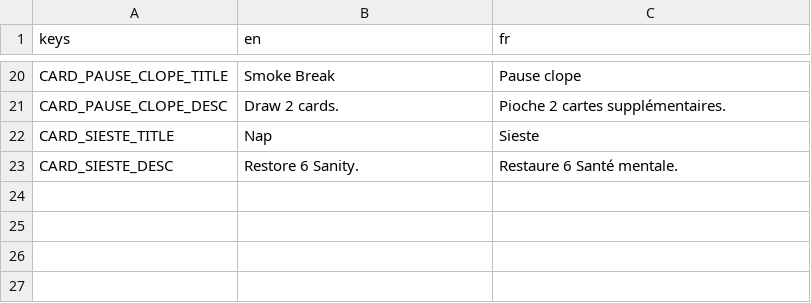
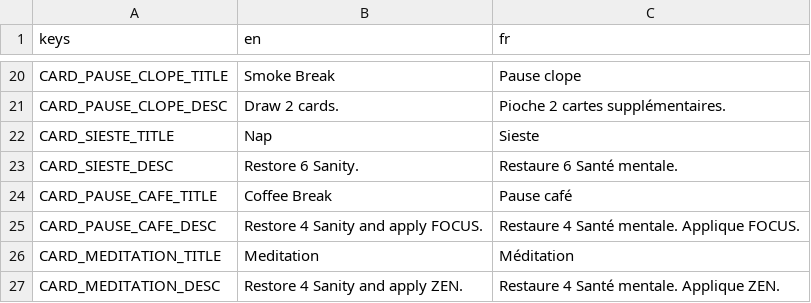
Before and after one commit to ambotwist/Burnout, a CSV file: Translations/cards.csv, drawn as a sheet; only a part is shown, gaps mark what is left out.

Commit message:
Implemented the PAUSE_CAFE card and updated the card color of the NEUTRAL deck.

```diff
--- a/Translations/cards.csv
+++ b/Translations/cards.csv
@@ -23 +23,5 @@ CARD_SIESTE_TITLE,Nap,Sieste
 CARD_SIESTE_DESC,Restore 6 Sanity.,Restaure 6 Santé mentale.
+CARD_PAUSE_CAFE_TITLE,Coffee Break,Pause café
+CARD_PAUSE_CAFE_DESC,Restore 4 Sanity and apply FOCUS.,Restaure 4 Santé mentale. Applique FOCUS.
+CARD_MEDITATION_TITLE,Meditation,Méditation
+CARD_MEDITATION_DESC,Restore 4 Sanity and apply ZEN.,Restaure 4 Santé mentale. Applique ZEN.
```
Also changed, not shown: 5 other files.
